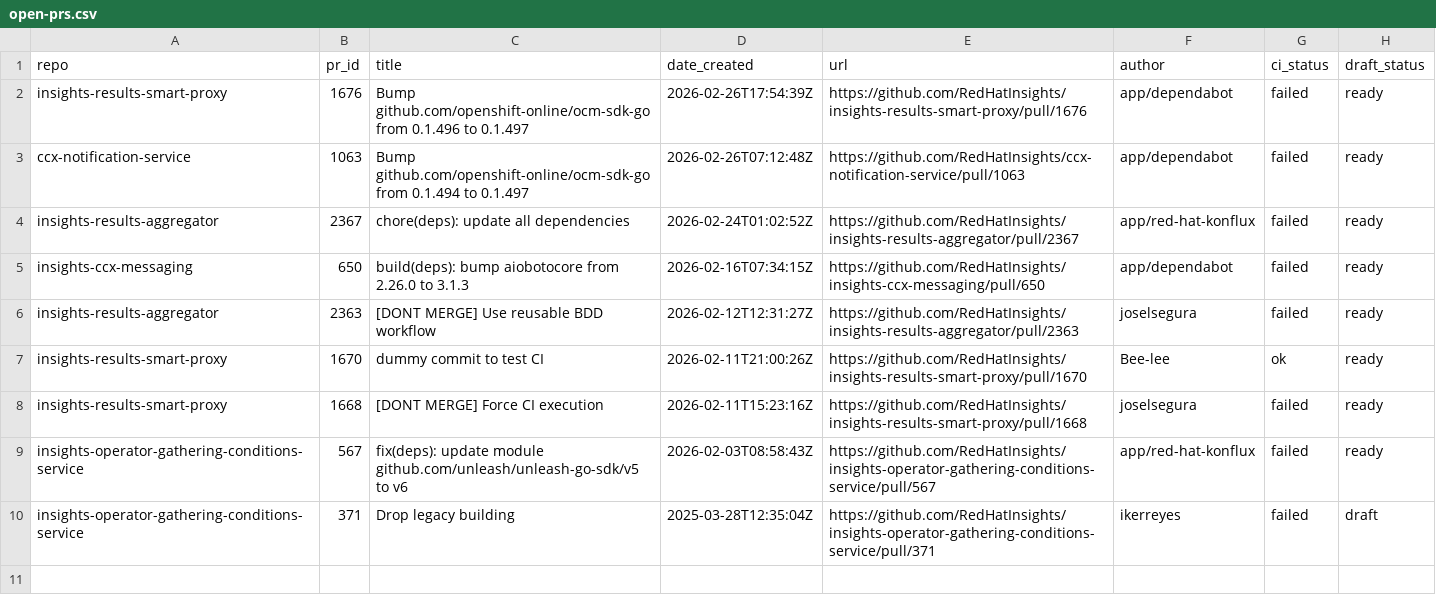
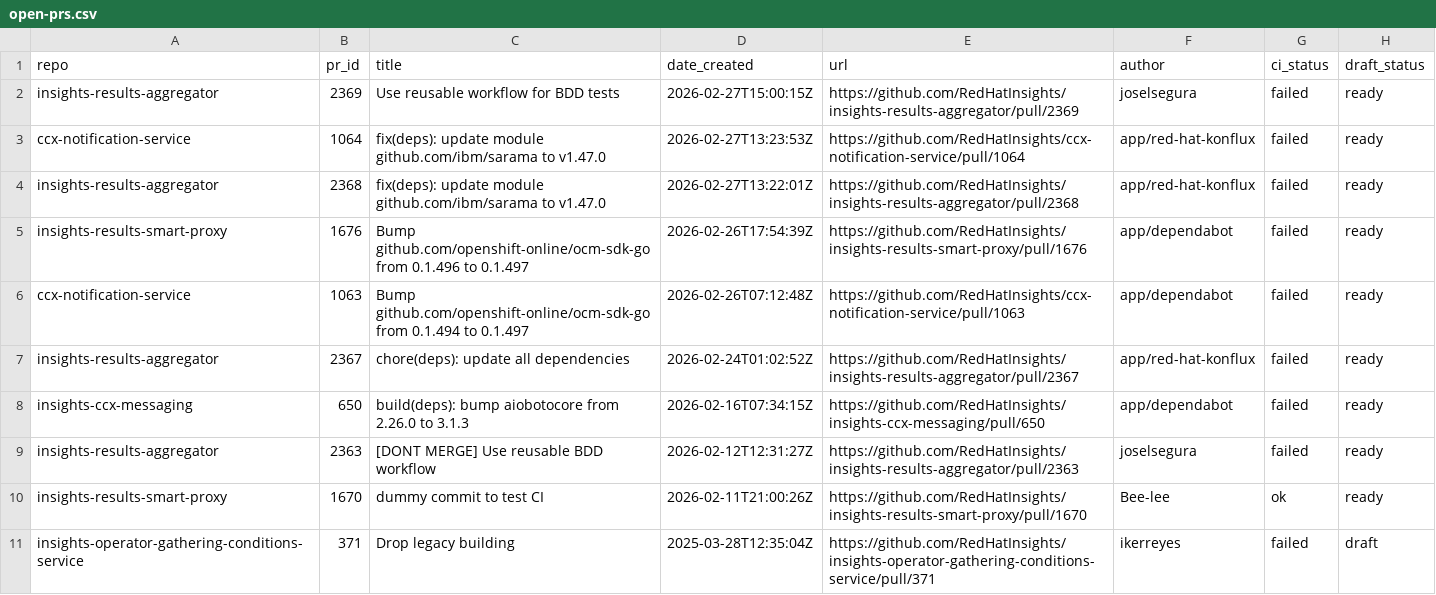
Before and after one commit to lenasolarova/processing-tools-github, a CSV file: open_mr_pr/github/open-prs.csv, drawn as a sheet.

```diff
--- a/open_mr_pr/github/open-prs.csv
+++ b/open_mr_pr/github/open-prs.csv
@@ -1,2 +1,5 @@
 repo,pr_id,title,date_created,url,author,ci_status,draft_status
+insights-results-aggregator,2369,Use reusable workflow for BDD tests,2026-02-27T15:00:15Z,https://github.com/RedHatInsights/insights-results-aggregator/pull/2369,joselsegura,failed,ready
+ccx-notification-service,1064,fix(deps): update module github.com/ibm/sarama to v1.47.0,2026-02-27T13:23:53Z,https://github.com/RedHatInsights/ccx-notification-service/pull/1064,app/red-hat-konflux,failed,ready
+insights-results-aggregator,2368,fix(deps): update module github.com/ibm/sarama to v1.47.0,2026-02-27T13:22:01Z,https://github.com/RedHatInsights/insights-results-aggregator/pull/2368,app/red-hat-konflux,failed,ready
 insights-results-smart-proxy,1676,Bump github.com/openshift-online/ocm-sdk-go from 0.1.496 to 0.1.497,2026-02-26T17:54:39Z,https://github.com/RedHatInsights/insights-results-smart-proxy/pull/1676,app/dependabot,failed,ready
@@ -7,4 +10,2 @@ insights-results-aggregator,2363,[DONT MERGE] Use reusable BDD workflow,2026-02-
 insights-results-smart-proxy,1670,dummy commit to test CI,2026-02-11T21:00:26Z,https://github.com/RedHatInsights/insights-results-smart-proxy/pull/1670,Bee-lee,ok,ready
-insights-results-smart-proxy,1668,[DONT MERGE] Force CI execution,2026-02-11T15:23:16Z,https://github.com/RedHatInsights/insights-results-smart-proxy/pull/1668,joselsegura,failed,ready
-insights-operator-gathering-conditions-service,567,fix(deps): update module github.com/unleash/unleash-go-sdk/v5 to v6,2026-02-03T08:58:43Z,https://github.com/RedHatInsights/insights-operator-gathering-conditions-service/pull/567,app/red-hat-konflux,failed,ready
 insights-operator-gathering-conditions-service,371,Drop legacy building,2025-03-28T12:35:04Z,https://github.com/RedHatInsights/insights-operator-gathering-conditions-service/pull/371,ikerreyes,failed,draft
```
Also changed, not shown: 3 other files.
